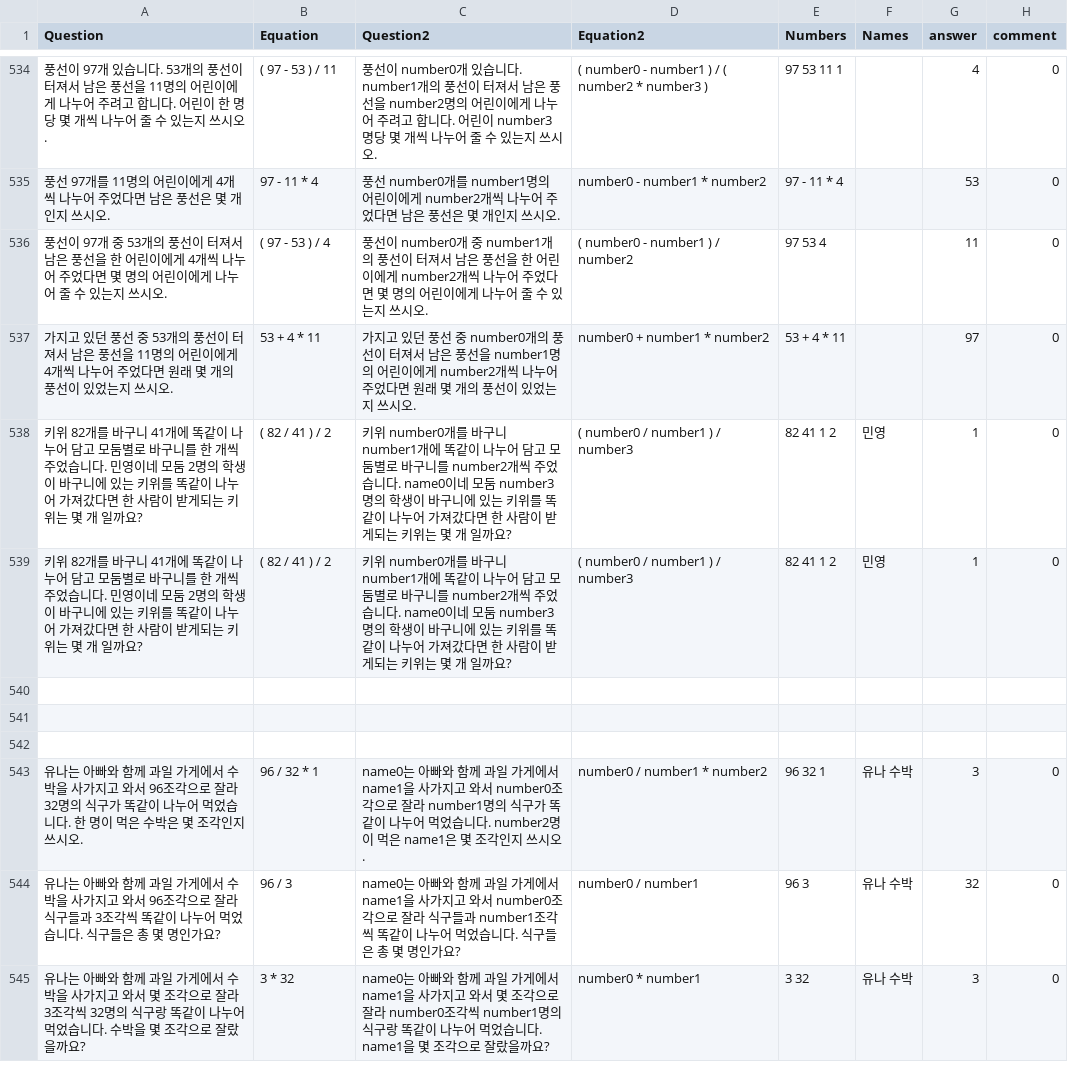
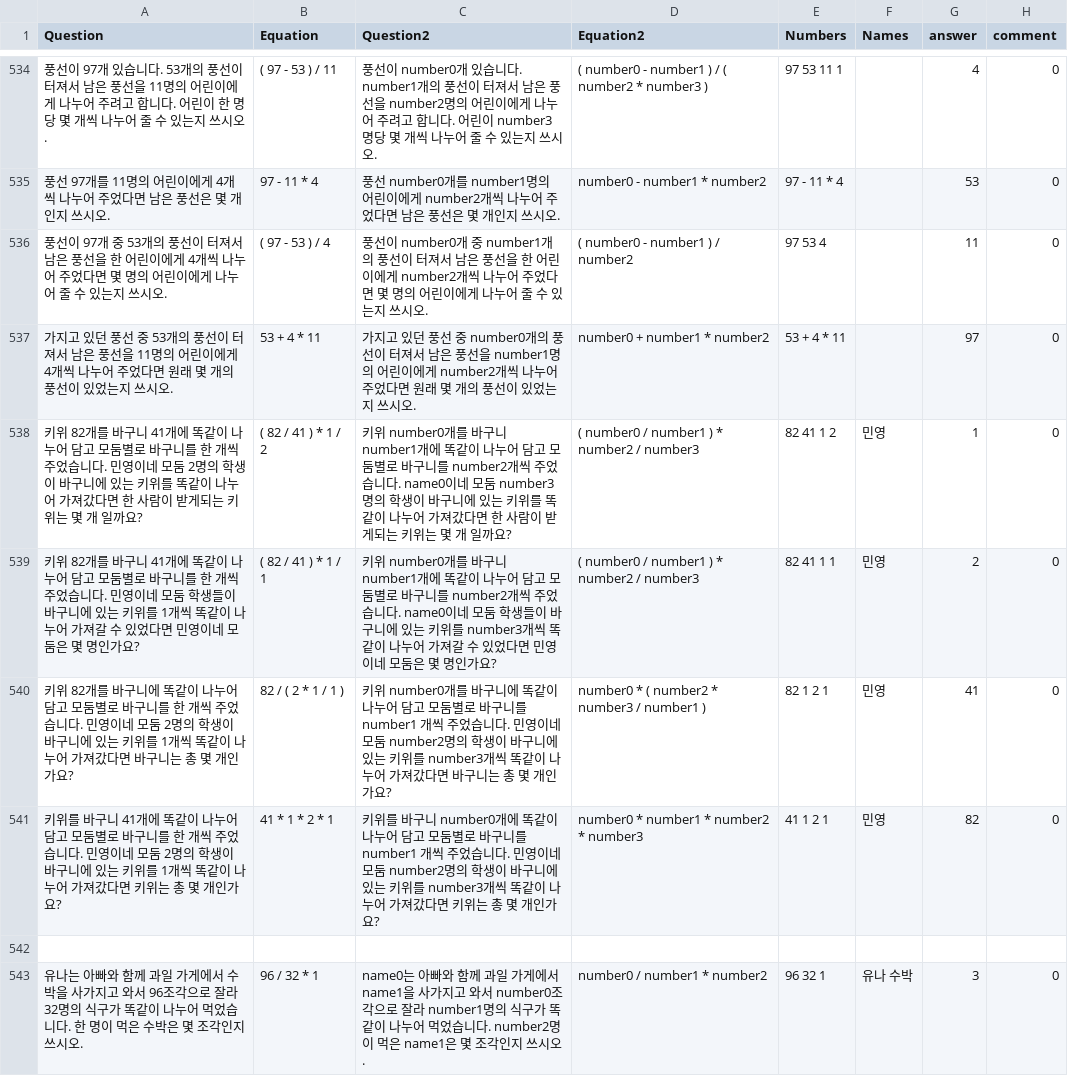
Before and after one commit to DASH-Lab/KMWPS, a CSV file: train3 augmented.csv, drawn as a sheet; only a part is shown, gaps mark what is left out; the shorter side is filled out with more unchanged rows.

Commit message:
Augmented Math data

```diff
--- a/train3 augmented.csv
+++ b/train3 augmented.csv
@@ -537,6 +537,6 @@ Question,Equation,Question2,Equation2,Numbers,Names,answer,comment
 가지고 있던 풍선 중 53개의 풍선이 터져서 남은 풍선을 11명의 어린이에게 4개씩 나누어 주었다면 원래 몇 개의 풍선이 있었는지 쓰시오.,53 + 4 * 11,가지고 있던 풍선 중 number0개의 풍선이 터져서 남은 풍선을 number1명의 어린이에게 number2개씩 나누어 주었다면 원래 몇 개의 풍선이 있었는지 쓰시오.,number0 + number1 * number2,53 + 4 * 11,,97,0
-키위 82개를 바구니 41개에 똑같이 나누어 담고 모둠별로 바구니를 한 개씩 주었습니다. 민영이네 모둠 2명의 학생이 바구니에 있는 키위를 똑같이 나누어 가져갔다면 한 사람이 받게되는 키위는 몇 개 일까요?,( 82 / 41 ) / 2,키위 number0개를 바구니 number1개에 똑같이 나누어 담고 모둠별로 바구니를 number2개씩 주었습니다. name0이네 모둠 number3명의 학생이 바구니에 있는 키위를 똑같이 나누어 가져갔다면 한 사람이 받게되는 키위는 몇 개 일까요?,( number0 / number1 ) / number3,"82 41 1 2 ","민영 ",1,0
-키위 82개를 바구니 41개에 똑같이 나누어 담고 모둠별로 바구니를 한 개씩 주었습니다. 민영이네 모둠 2명의 학생이 바구니에 있는 키위를 똑같이 나누어 가져갔다면 한 사람이 받게되는 키위는 몇 개 일까요?,( 82 / 41 ) / 2,키위 number0개를 바구니 number1개에 똑같이 나누어 담고 모둠별로 바구니를 number2개씩 주었습니다. name0이네 모둠 number3명의 학생이 바구니에 있는 키위를 똑같이 나누어 가져갔다면 한 사람이 받게되는 키위는 몇 개 일까요?,( number0 / number1 ) / number3,82 41 1 2,민영,1,0
-,,,,,,,
-,,,,,,,
+키위 82개를 바구니 41개에 똑같이 나누어 담고 모둠별로 바구니를 한 개씩 주었습니다. 민영이네 모둠 2명의 학생이 바구니에 있는 키위를 똑같이 나누어 가져갔다면 한 사람이 받게되는 키위는 몇 개 일까요?,( 82 / 41 ) * 1 / 2,키위 number0개를 바구니 number1개에 똑같이 나누어 담고 모둠별로 바구니를 number2개씩 주었습니다. name0이네 모둠 number3명의 학생이 바구니에 있는 키위를 똑같이 나누어 가져갔다면 한 사람이 받게되는 키위는 몇 개 일까요?,( number0 / number1 ) * number2 / number3,"82 41 1 2 ","민영 ",1,0
+키위 82개를 바구니 41개에 똑같이 나누어 담고 모둠별로 바구니를 한 개씩 주었습니다. 민영이네 모둠 학생들이 바구니에 있는 키위를 1개씩 똑같이 나누어 가져갈 수 있었다면 민영이네 모둠은 몇 명인가요?,( 82 / 41 ) * 1 / 1,키위 number0개를 바구니 number1개에 똑같이 나누어 담고 모둠별로 바구니를 number2개씩 주었습니다. name0이네 모둠 학생들이 바구니에 있는 키위를 number3개씩 똑같이 나누어 가져갈 수 있었다면 민영이네 모둠은 몇 명인가요?,( number0 / number1 ) * number2 / number3,82 41 1 1,민영,2,0
+키위 82개를 바구니에 똑같이 나누어 담고 모둠별로 바구니를 한 개씩 주었습니다. 민영이네 모둠 2명의 학생이 바구니에 있는 키위를 1개씩 똑같이 나누어 가져갔다면 바구니는 총 몇 개인가요?,82 / ( 2 * 1 / 1 ),키위 number0개를 바구니에 똑같이 나누어 담고 모둠별로 바구니를 number1 개씩 주었습니다. 민영이네 모둠 number2명의 학생이 바구니에 있는 키위를 number3개씩 똑같이 나누어 가져갔다면 바구니는 총 몇 개인가요?,number0 * ( number2 * number3 / number1 ),82 1 2 1,민영,41,0
+키위를 바구니 41개에 똑같이 나누어 담고 모둠별로 바구니를 한 개씩 주었습니다. 민영이네 모둠 2명의 학생이 바구니에 있는 키위를 1개씩 똑같이 나누어 가져갔다면 키위는 총 몇 개인가요?,41 * 1 * 2 * 1,키위를 바구니 number0개에 똑같이 나누어 담고 모둠별로 바구니를 number1 개씩 주었습니다. 민영이네 모둠 number2명의 학생이 바구니에 있는 키위를 number3개씩 똑같이 나누어 가져갔다면 키위는 총 몇 개인가요?,number0 * number1 * number2 * number3,41 1 2 1,민영,82,0
 ,,,,,,,
```
